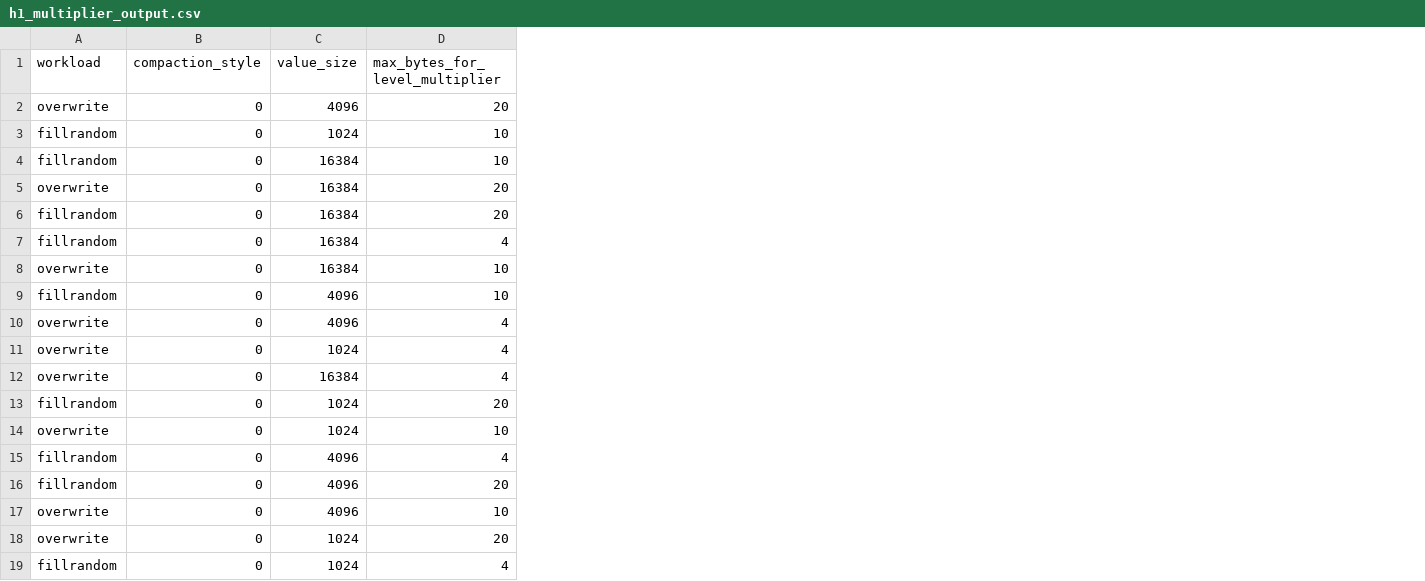
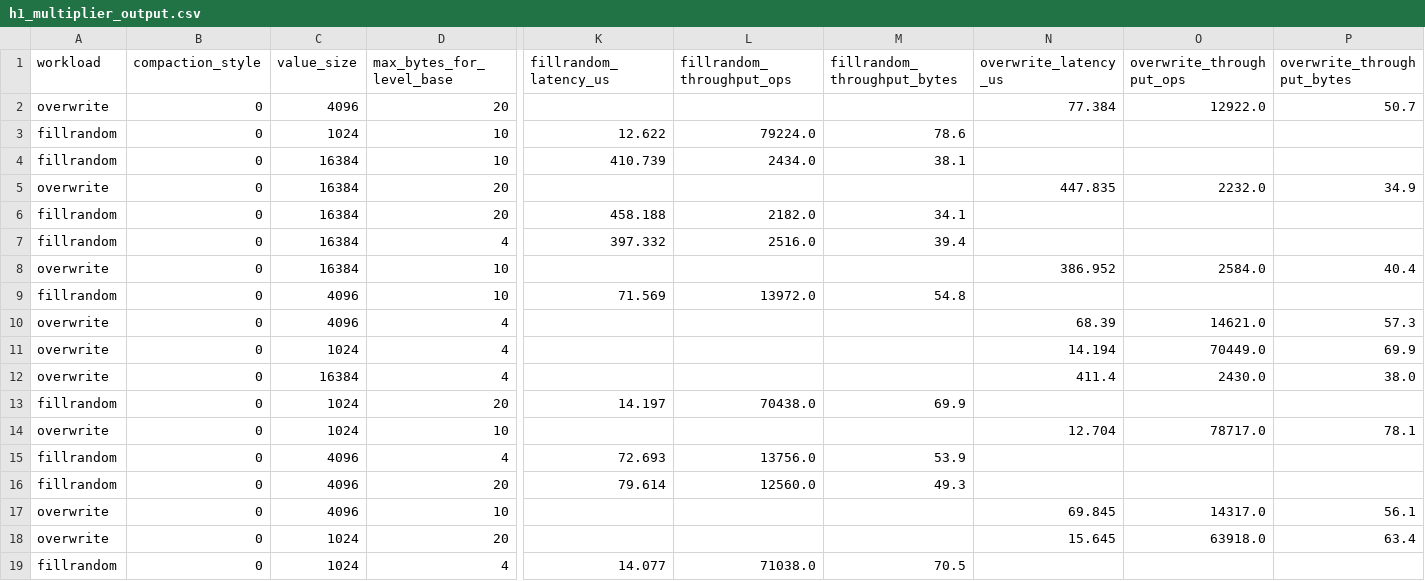
Before and after one commit to yrc00/opensource_sw_analysis, a CSV file: Lab1/H1/h1_multiplier_output.csv, drawn as a sheet; only a part is shown, gaps mark what is left out; the diff names each change by its address in the sheet, - before the commit and + after, or states it on an @@ line.

```diff
--- a/Lab1/H1/h1_multiplier_output.csv
+++ b/Lab1/H1/h1_multiplier_output.csv
+column K (fillrandom_latency_us), rows 3-19: 12.622 | 410.739 |  | 458.188 | 397.332 |  | 71.569 |  |  |  | 14.197 |  | 72.693 | 79.614 |  |  | 14.077
+column L (fillrandom_throughput_ops), rows 3-19: 79224.0 | 2434.0 |  | 2182.0 | 2516.0 |  | 13972.0 |  |  |  | 70438.0 |  | 13756.0 | 12560.0 |  |  | 71038.0
+column M (fillrandom_throughput_bytes), rows 3-19: 78.6 | 38.1 |  | 34.1 | 39.4 |  | 54.8 |  |  |  | 69.9 |  | 53.9 | 49.3 |  |  | 70.5
+column N (overwrite_latency_us), rows 2-18: 77.384 |  |  | 447.835 |  |  | 386.952 |  | 68.39 | 14.194 | 411.4 |  | 12.704 |  |  | 69.845 | 15.645
+column O (overwrite_throughput_ops), rows 2-18: 12922.0 |  |  | 2232.0 |  |  | 2584.0 |  | 14621.0 | 70449.0 | 2430.0 |  | 78717.0 |  |  | 14317.0 | 63918.0
+column P (overwrite_throughput_bytes), rows 2-18: 50.7 |  |  | 34.9 |  |  | 40.4 |  | 57.3 | 69.9 | 38.0 |  | 78.1 |  |  | 56.1 | 63.4
-D1: max_bytes_for_level_multiplier
+D1: max_bytes_for_level_base
```
Also changed, not shown: Lab1/H1/h1_base_output.csv, Lab1/H1/h1_leveled_output.csv, 6 other files.
